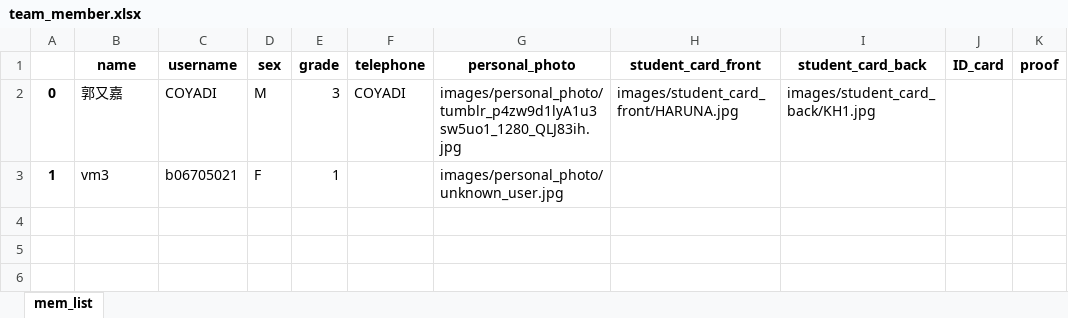
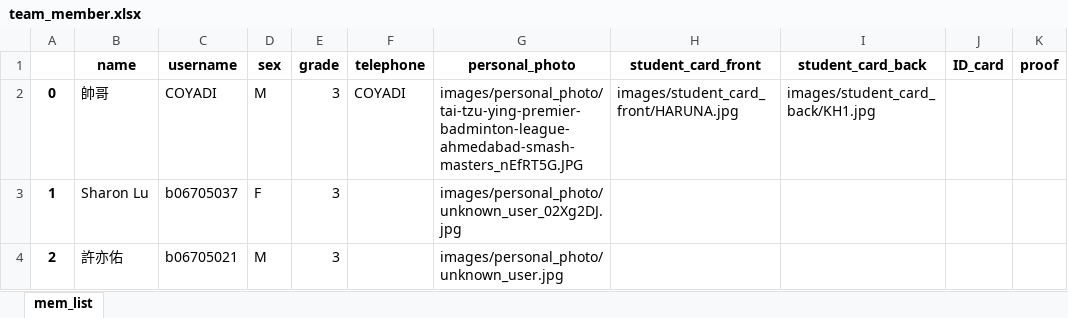
Before and after one commit to COYADI/System-Analysis, an Excel workbook: sports_team_system/team_member.xlsx, sheet mem_list, drawn as a sheet; values as stored, in another font and other column widths than the file's, no borders; removed rows and columns are numbered as before the commit, all else as after; the diff names each change by its address in the sheet, - before the commit and + after, or states it on an @@ line.

```diff
--- a/sports_team_system/team_member.xlsx (sheet mem_list)
+++ b/sports_team_system/team_member.xlsx (sheet mem_list)
-B2 (name): 郭又嘉
+B2 (name): 帥哥
-G2 (personal_photo): images/personal_photo/tumblr_p4zw9d1lyA1u3sw5uo1_1280_QLJ83ih.jpg
+G2 (personal_photo): images/personal_photo/tai-tzu-ying-premier-badminton-league-ahmedabad-smash-masters_nEfRT5G.JPG
-row 3: 1 | vm3 | b06705021 | F | 1 |  | images/personal_photo/unknown_user.jpg
+row 3: 1 | Sharon Lu | b06705037 | F | 3 |  | images/personal_photo/unknown_user_02Xg2DJ.jpg
+row 4: 2 | 許亦佑 | b06705021 | M | 3 |  | images/personal_photo/unknown_user.jpg
```
Also changed, not shown: 17 other files.
